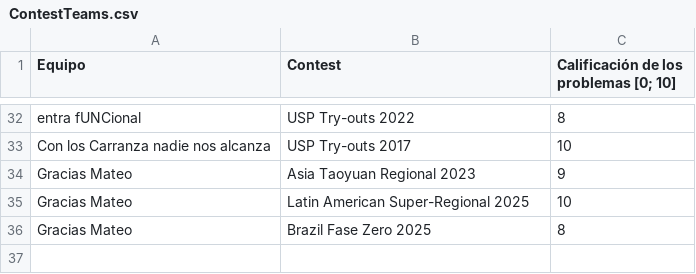
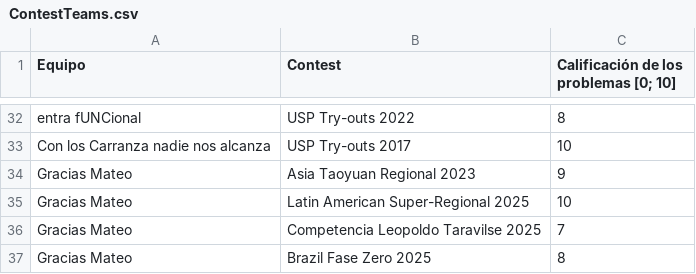
Before and after one commit to IvanRenison/ProgrammingProblems, a CSV file: .stats/ContestTeams.csv, drawn as a sheet; only a part is shown, gaps mark what is left out.

Commit message:
Some problems of Competencia Leopoldo Taravilse 2025

```diff
--- a/.stats/ContestTeams.csv
+++ b/.stats/ContestTeams.csv
@@ -35,2 +35,3 @@ Gracias Mateo, Asia Taoyuan Regional 2023, 9
 Gracias Mateo, Latin American Super-Regional 2025, 10
+Gracias Mateo, Competencia Leopoldo Taravilse 2025, 7
 Gracias Mateo, Brazil Fase Zero 2025, 8
```
Also changed, not shown: 5 other files.
